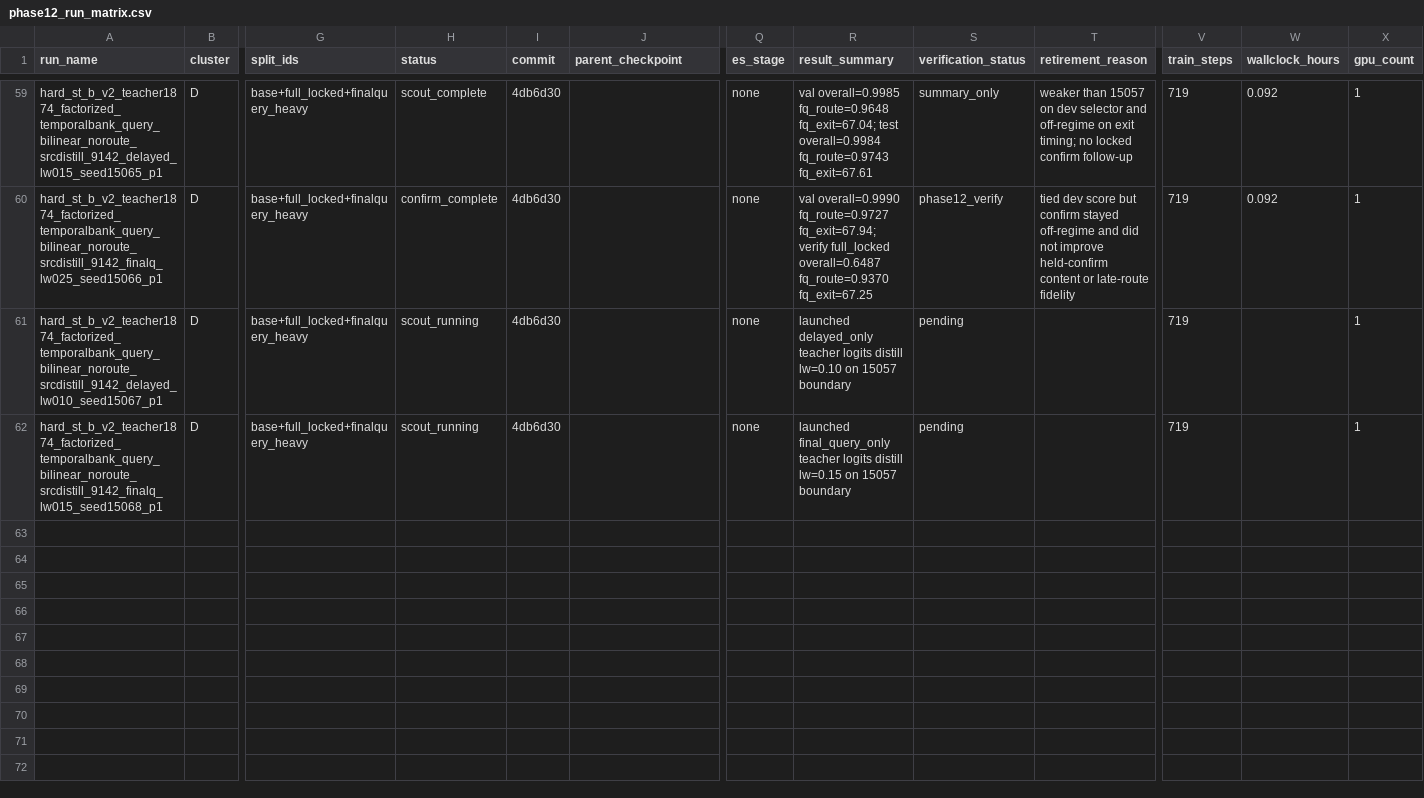
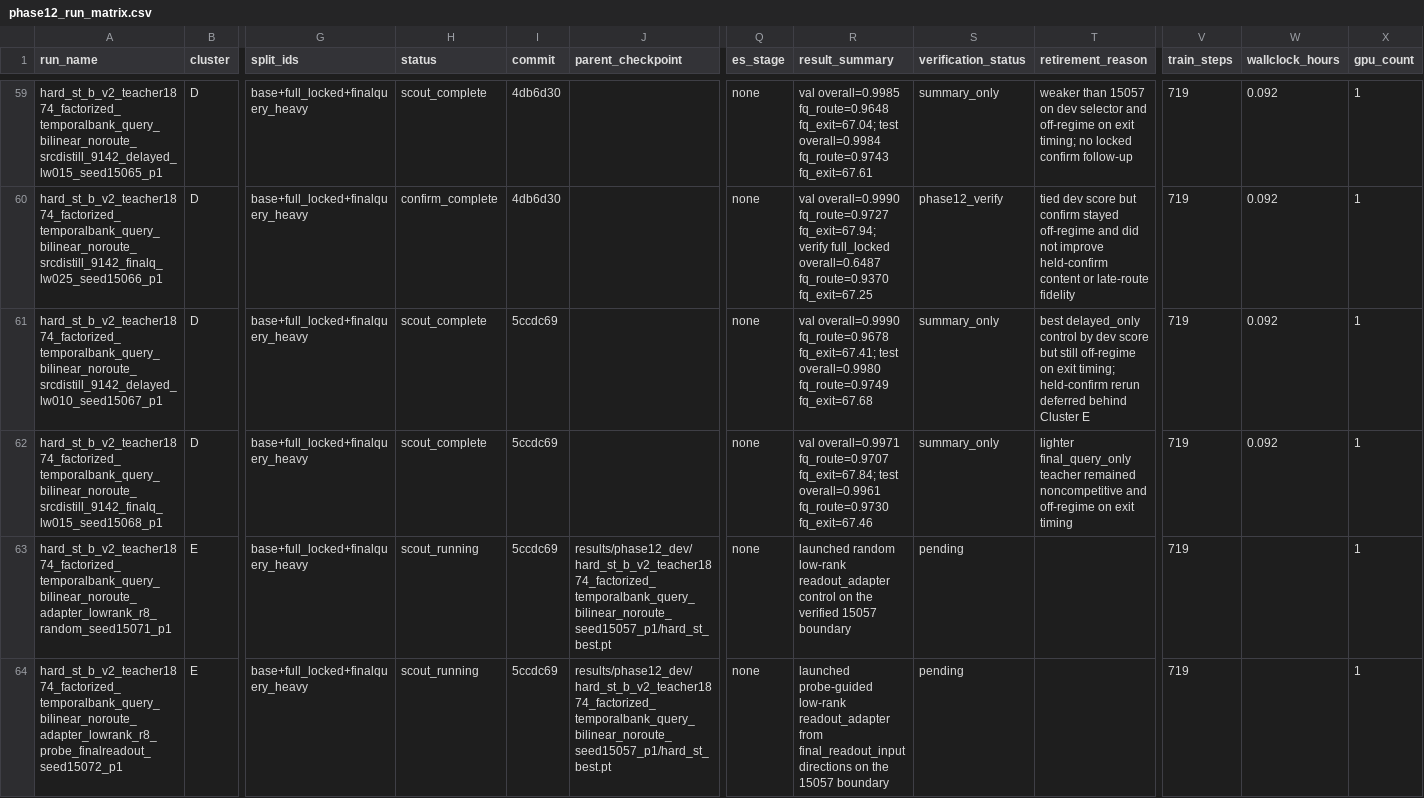
Before and after one commit to catid/gnn2, a CSV file: docs/phase12_run_matrix.csv, drawn as a sheet; only a part is shown, gaps mark what is left out; rows hold the shown columns only; the diff names each change by its address in the sheet, - before the commit and + after, or states it on an @@ line.

Commit message:
Advance phase12 objective controls and probe launchers

```diff
--- a/docs/phase12_run_matrix.csv
+++ b/docs/phase12_run_matrix.csv
-H61:H62 (status): scout_running
+H61:H62 (status): scout_complete
-I61:I62 (commit): 4db6d30
+I61:I62 (commit): 5ccdc69
-R61 (result_summary): launched delayed_only teacher logits distill lw=0.10 on 15057 boundary
+R61 (result_summary): val overall=0.9990 fq_route=0.9678 fq_exit=67.41; test overall=0.9980 fq_route=0.9749 fq_exit=67.68
-S61:S62 (verification_status): pending
+S61:S62 (verification_status): summary_only
-T61 (retirement_reason): (empty)
+T61 (retirement_reason): best delayed_only control by dev score but still off-regime on exit timing; held-confirm rerun deferred behind Cluster E
-W61:W62 (wallclock_hours): (empty)
+W61:W62 (wallclock_hours): 0.092
-R62 (result_summary): launched final_query_only teacher logits distill lw=0.15 on 15057 boundary
+R62 (result_summary): val overall=0.9971 fq_route=0.9707 fq_exit=67.84; test overall=0.9961 fq_route=0.9730 fq_exit=67.46
-T62 (retirement_reason): (empty)
+T62 (retirement_reason): lighter final_query_only teacher remained noncompetitive and off-regime on exit timing
+row 63: hard_st_b_v2_teacher1874_factorized_temporalbank_query_bilinear_noroute_adapter_lowrank_r8_random_seed15071_p1 | E | base+full_locked+finalquery_heavy | scout_running | 5ccdc69 | results/phase12_dev/hard_st_b_v2_teacher1874_factorized_temporalbank_query_bilinear_noroute_seed15057_p1/hard_st_best.pt | none | launched random low-rank readout_adapter control on the verified 15057 boundary | pending |  | 719 |  | 1
+row 64: hard_st_b_v2_teacher1874_factorized_temporalbank_query_bilinear_noroute_adapter_lowrank_r8_probe_finalreadout_seed15072_p1 | E | base+full_locked+finalquery_heavy | scout_running | 5ccdc69 | results/phase12_dev/hard_st_b_v2_teacher1874_factorized_temporalbank_query_bilinear_noroute_seed15057_p1/hard_st_best.pt | none | launched probe-guided low-rank readout_adapter from final_readout_input directions on the 15057 boundary | pending |  | 719 |  | 1
```
Also changed, not shown: 3 other files.
